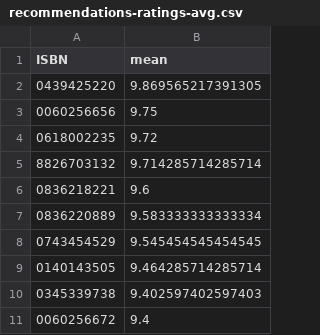
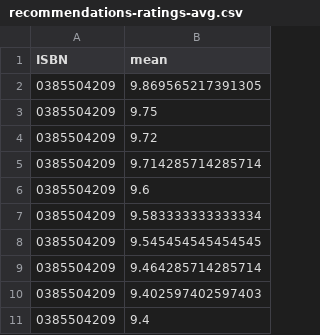
Before and after one commit to thomasmosterd/INFOMPPM, a CSV file: Week 01/app/recommendations/recommendations-ratings-avg.csv, drawn as a sheet.

```diff
--- a/Week 01/app/recommendations/recommendations-ratings-avg.csv
+++ b/Week 01/app/recommendations/recommendations-ratings-avg.csv
@@ -1,11 +1,11 @@
 ISBN;mean
-0439425220;9.869565217391305
-0060256656;9.75
-0618002235;9.72
-8826703132;9.714285714285714
-0836218221;9.6
-0836220889;9.583333333333334
-0743454529;9.545454545454545
-0140143505;9.464285714285714
-0345339738;9.402597402597403
-0060256672;9.4
+0385504209;9.869565217391305
+0385504209;9.75
+0385504209;9.72
+0385504209;9.714285714285714
+0385504209;9.6
+0385504209;9.583333333333334
+0385504209;9.545454545454545
+0385504209;9.464285714285714
+0385504209;9.402597402597403
+0385504209;9.4
```
Also changed, not shown: Week 01/app/recommendations/recommendations-ratings-weight.csv, 3 other files.
